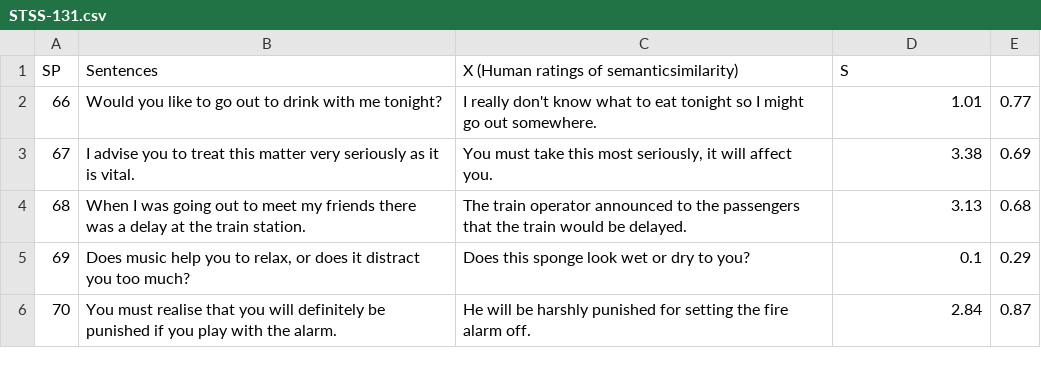
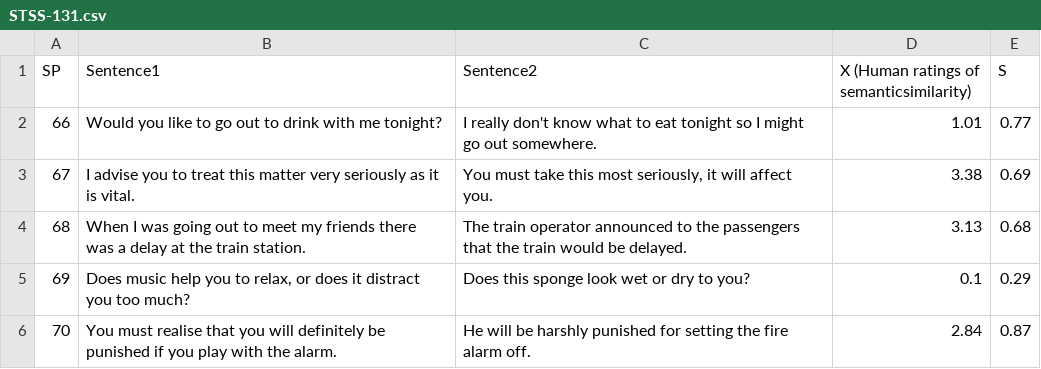
Before and after one commit to Rloota/nlp_2019_project6, a CSV file: data/STSS-131.csv, drawn as a sheet; only a part is shown.

Commit message:
Update STSS-131.csv

```diff
--- a/data/STSS-131.csv
+++ b/data/STSS-131.csv
@@ -1,2 +1,2 @@
-SP;Sentences;X (Human ratings of semanticsimilarity);S
+SP;Sentence1;Sentence2;X (Human ratings of semanticsimilarity);S
 66;Would you like to go out to drink with me tonight?;I really don't know what to eat tonight so I might go out somewhere.;1.01;0.77
```
